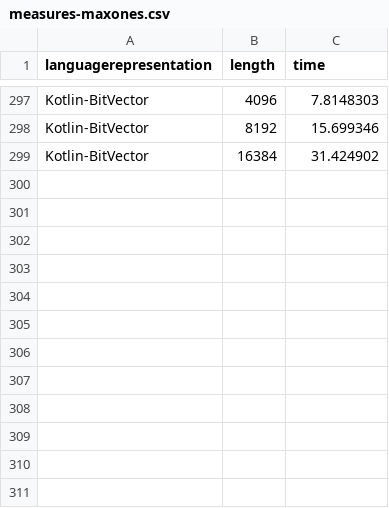
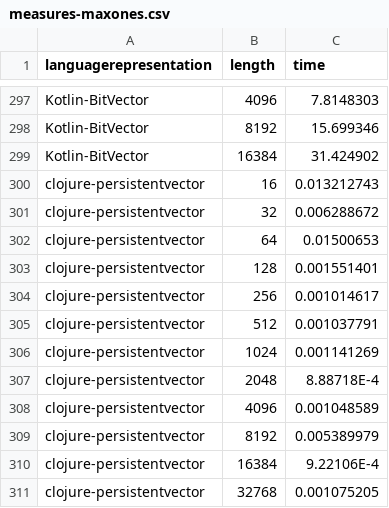
Before and after one commit to geneura-papers/2016-ea-languages-PPSN, a CSV file: data/measures-maxones.csv, drawn as a sheet; only a part is shown, gaps mark what is left out.

Commit message:
Re-adds old versions of clojure with persistentvector

```diff
--- a/data/measures-maxones.csv
+++ b/data/measures-maxones.csv
@@ -299 +299,13 @@ Kotlin-BitVector, 8192, 15.699346
 Kotlin-BitVector, 16384, 31.424902
+clojure-persistentvector, 16, 0.013212743
+clojure-persistentvector, 32, 0.006288672
+clojure-persistentvector, 64, 0.01500653
+clojure-persistentvector, 128, 0.001551401
+clojure-persistentvector, 256, 0.001014617
+clojure-persistentvector, 512, 0.001037791
+clojure-persistentvector, 1024, 0.001141269
+clojure-persistentvector, 2048, 8.88718E-4
+clojure-persistentvector, 4096, 0.001048589
+clojure-persistentvector, 8192, 0.005389979
+clojure-persistentvector, 16384, 9.22106E-4
+clojure-persistentvector, 32768, 0.001075205
```
Also changed, not shown: 3 other files.
